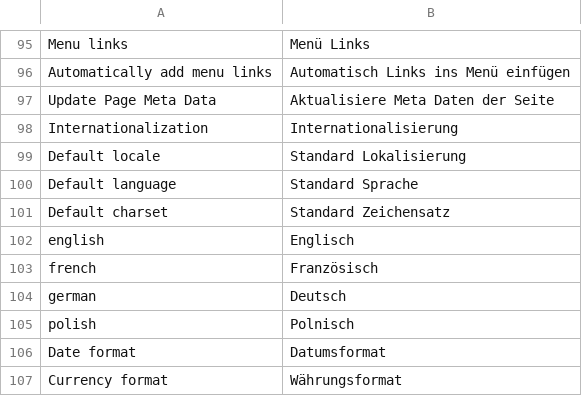
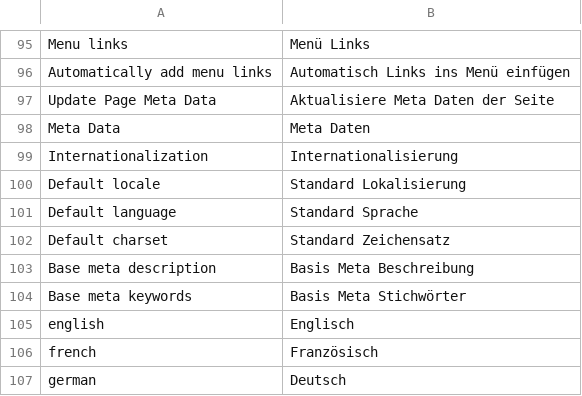
Before and after one commit to googlecode-mirror/digitalus-cms, a CSV file: application/data/language/german.csv, drawn as a sheet; only a part is shown, gaps mark what is left out; the shorter side is filled out with more unchanged rows; the diff names each change by its address in the sheet, - before the commit and + after, or states it on an @@ line.

Commit message:
Added new site settings <meta_description> and <meta_keywords> to Installer; Update of german language file

```diff
--- a/application/data/language/german.csv
+++ b/application/data/language/german.csv
+row 98: Meta Data | Meta Daten
+row 103: Base meta description | Basis Meta Beschreibung
+row 104: Base meta keywords | Basis Meta Stichwörter
```
Also changed, not shown: 1 other file.
